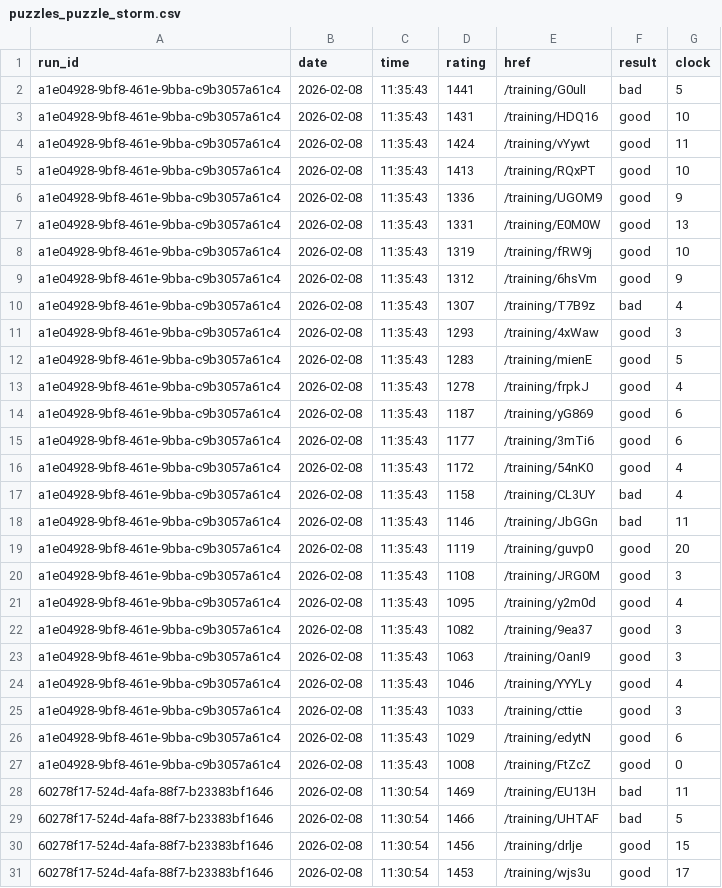
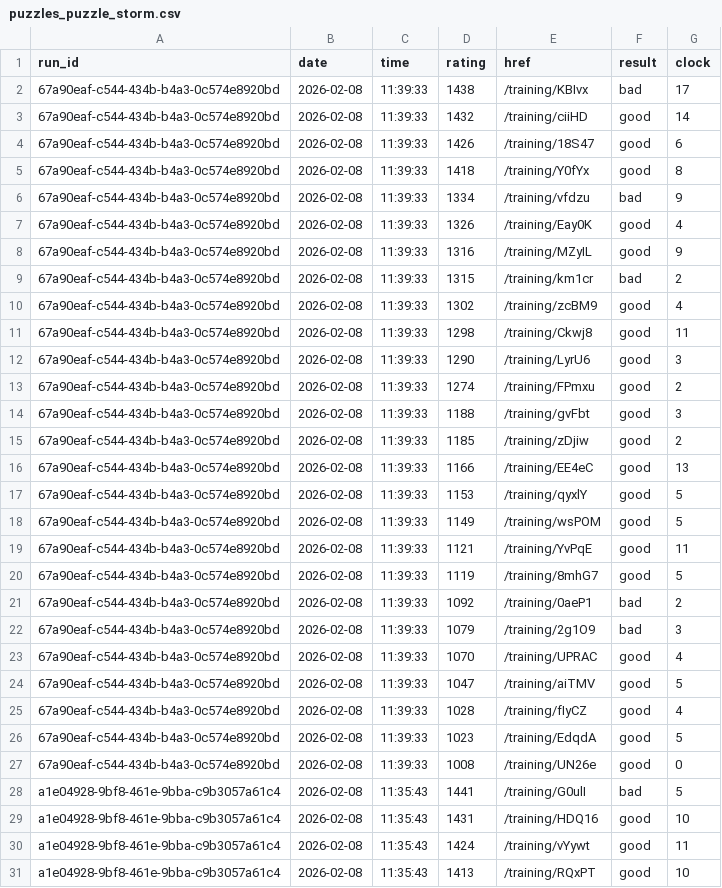
Before and after one commit to IsaacVerm/lichess-data, a CSV file: data/raw/puzzles_puzzle_storm.csv, drawn as a sheet; only a part is shown; the shorter side is filled out with more unchanged rows; the diff names each change by its address in the sheet, - before the commit and + after, or states it on an @@ line.

Commit message:
update puzzles_puzzle_storm.csv

```diff
--- a/data/raw/puzzles_puzzle_storm.csv
+++ b/data/raw/puzzles_puzzle_storm.csv
+row 2: 67a90eaf-c544-434b-b4a3-0c574e8920bd | 2026-02-08 | 11:39:33 | 1438 | /training/KBIvx | bad | 17
+row 3: 67a90eaf-c544-434b-b4a3-0c574e8920bd | 2026-02-08 | 11:39:33 | 1432 | /training/ciiHD | good | 14
+row 4: 67a90eaf-c544-434b-b4a3-0c574e8920bd | 2026-02-08 | 11:39:33 | 1426 | /training/18S47 | good | 6
+row 5: 67a90eaf-c544-434b-b4a3-0c574e8920bd | 2026-02-08 | 11:39:33 | 1418 | /training/Y0fYx | good | 8
+row 6: 67a90eaf-c544-434b-b4a3-0c574e8920bd | 2026-02-08 | 11:39:33 | 1334 | /training/vfdzu | bad | 9
+row 7: 67a90eaf-c544-434b-b4a3-0c574e8920bd | 2026-02-08 | 11:39:33 | 1326 | /training/Eay0K | good | 4
+row 8: 67a90eaf-c544-434b-b4a3-0c574e8920bd | 2026-02-08 | 11:39:33 | 1316 | /training/MZyIL | good | 9
+row 9: 67a90eaf-c544-434b-b4a3-0c574e8920bd | 2026-02-08 | 11:39:33 | 1315 | /training/km1cr | bad | 2
+row 10: 67a90eaf-c544-434b-b4a3-0c574e8920bd | 2026-02-08 | 11:39:33 | 1302 | /training/zcBM9 | good | 4
+row 11: 67a90eaf-c544-434b-b4a3-0c574e8920bd | 2026-02-08 | 11:39:33 | 1298 | /training/Ckwj8 | good | 11
+row 12: 67a90eaf-c544-434b-b4a3-0c574e8920bd | 2026-02-08 | 11:39:33 | 1290 | /training/LyrU6 | good | 3
+row 13: 67a90eaf-c544-434b-b4a3-0c574e8920bd | 2026-02-08 | 11:39:33 | 1274 | /training/FPmxu | good | 2
+row 14: 67a90eaf-c544-434b-b4a3-0c574e8920bd | 2026-02-08 | 11:39:33 | 1188 | /training/gvFbt | good | 3
+row 15: 67a90eaf-c544-434b-b4a3-0c574e8920bd | 2026-02-08 | 11:39:33 | 1185 | /training/zDjiw | good | 2
+row 16: 67a90eaf-c544-434b-b4a3-0c574e8920bd | 2026-02-08 | 11:39:33 | 1166 | /training/EE4eC | good | 13
+row 17: 67a90eaf-c544-434b-b4a3-0c574e8920bd | 2026-02-08 | 11:39:33 | 1153 | /training/qyxlY | good | 5
+row 18: 67a90eaf-c544-434b-b4a3-0c574e8920bd | 2026-02-08 | 11:39:33 | 1149 | /training/wsPOM | good | 5
+row 19: 67a90eaf-c544-434b-b4a3-0c574e8920bd | 2026-02-08 | 11:39:33 | 1121 | /training/YvPqE | good | 11
+row 20: 67a90eaf-c544-434b-b4a3-0c574e8920bd | 2026-02-08 | 11:39:33 | 1119 | /training/8mhG7 | good | 5
+row 21: 67a90eaf-c544-434b-b4a3-0c574e8920bd | 2026-02-08 | 11:39:33 | 1092 | /training/0aeP1 | bad | 2
+row 22: 67a90eaf-c544-434b-b4a3-0c574e8920bd | 2026-02-08 | 11:39:33 | 1079 | /training/2g1O9 | bad | 3
+row 23: 67a90eaf-c544-434b-b4a3-0c574e8920bd | 2026-02-08 | 11:39:33 | 1070 | /training/UPRAC | good | 4
+row 24: 67a90eaf-c544-434b-b4a3-0c574e8920bd | 2026-02-08 | 11:39:33 | 1047 | /training/aiTMV | good | 5
+row 25: 67a90eaf-c544-434b-b4a3-0c574e8920bd | 2026-02-08 | 11:39:33 | 1028 | /training/fIyCZ | good | 4
+row 26: 67a90eaf-c544-434b-b4a3-0c574e8920bd | 2026-02-08 | 11:39:33 | 1023 | /training/EdqdA | good | 5
+row 27: 67a90eaf-c544-434b-b4a3-0c574e8920bd | 2026-02-08 | 11:39:33 | 1008 | /training/UN26e | good | 0
```
